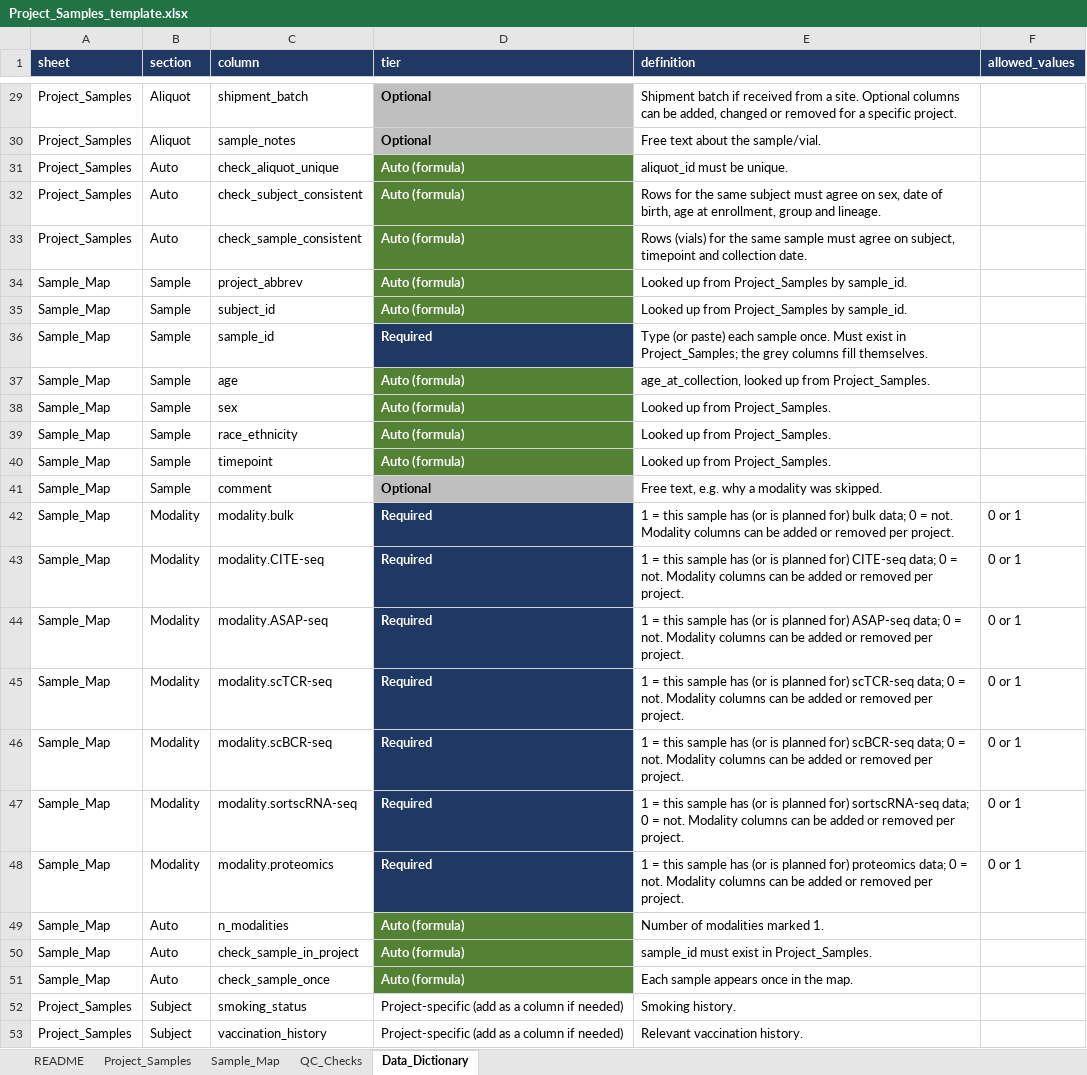
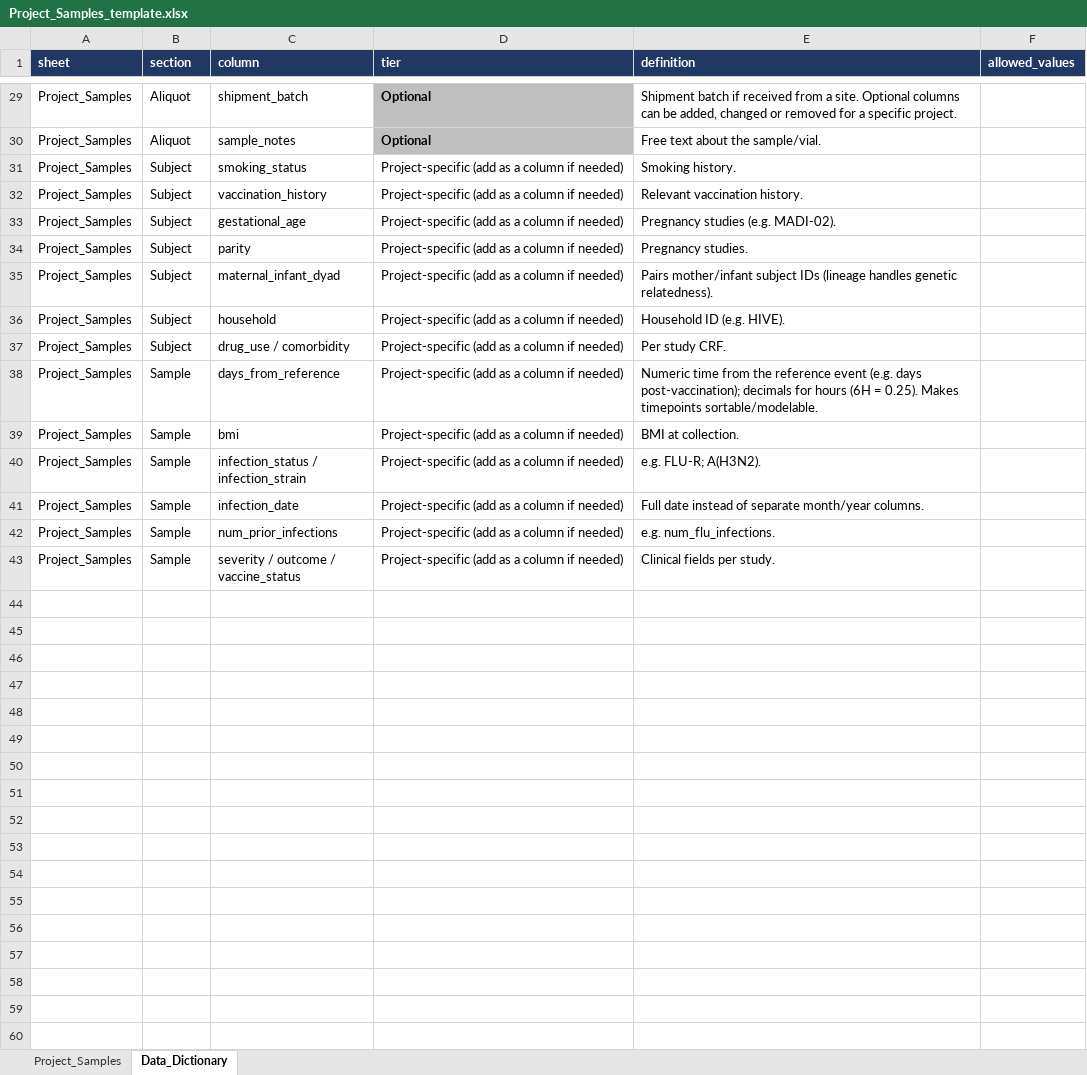
Before and after one commit to AshleyHelmuth/singlecell-planner, an Excel workbook: data/Project_Samples_template.xlsx, sheet Data_Dictionary, drawn as a sheet; only a part is shown, gaps mark what is left out; the shorter side is filled out with more unchanged rows; values as stored, in another font and other column widths than the file's, no borders; the diff names each change by its address in the sheet, - before the commit and + after, or states it on an @@ line.

```diff
--- a/data/Project_Samples_template.xlsx (sheet Data_Dictionary)
+++ b/data/Project_Samples_template.xlsx (sheet Data_Dictionary)
-sheet tab: README
-sheet tab: Sample_Map
-sheet tab: QC_Checks
-row 31: Project_Samples | Auto | check_aliquot_unique | Auto (formula) | aliquot_id must be unique.
-row 32: Project_Samples | Auto | check_subject_consistent | Auto (formula) | Rows for the same subject must agree on sex, date of birth, age at enrollment, group and lineage.
-row 33: Project_Samples | Auto | check_sample_consistent | Auto (formula) | Rows (vials) for the same sample must agree on subject, timepoint and collection date.
-row 34: Sample_Map | Sample | project_abbrev | Auto (formula) | Looked up from Project_Samples by sample_id.
-row 35: Sample_Map | Sample | subject_id | Auto (formula) | Looked up from Project_Samples by sample_id.
-row 36: Sample_Map | Sample | sample_id | Required | Type (or paste) each sample once. Must exist in Project_Samples; the grey columns fill themselves.
-row 37: Sample_Map | Sample | age | Auto (formula) | age_at_collection, looked up from Project_Samples.
-row 38: Sample_Map | Sample | sex | Auto (formula) | Looked up from Project_Samples.
-row 39: Sample_Map | Sample | race_ethnicity | Auto (formula) | Looked up from Project_Samples.
-row 40: Sample_Map | Sample | timepoint | Auto (formula) | Looked up from Project_Samples.
-row 41: Sample_Map | Sample | comment | Optional | Free text, e.g. why a modality was skipped.
-row 42: Sample_Map | Modality | modality.bulk | Required | 1 = this sample has (or is planned for) bulk data; 0 = not. Modality columns can be added or removed per project. | 0 or 1
-row 43: Sample_Map | Modality | modality.CITE-seq | Required | 1 = this sample has (or is planned for) CITE-seq data; 0 = not. Modality columns can be added or removed per project. | 0 or 1
-row 44: Sample_Map | Modality | modality.ASAP-seq | Required | 1 = this sample has (or is planned for) ASAP-seq data; 0 = not. Modality columns can be added or removed per project. | 0 or 1
-row 45: Sample_Map | Modality | modality.scTCR-seq | Required | 1 = this sample has (or is planned for) scTCR-seq data; 0 = not. Modality columns can be added or removed per project. | 0 or 1
-row 46: Sample_Map | Modality | modality.scBCR-seq | Required | 1 = this sample has (or is planned for) scBCR-seq data; 0 = not. Modality columns can be added or removed per project. | 0 or 1
-row 47: Sample_Map | Modality | modality.sortscRNA-seq | Required | 1 = this sample has (or is planned for) sortscRNA-seq data; 0 = not. Modality columns can be added or removed per project. | 0 or 1
-row 48: Sample_Map | Modality | modality.proteomics | Required | 1 = this sample has (or is planned for) proteomics data; 0 = not. Modality columns can be added or removed per project. | 0 or 1
-row 49: Sample_Map | Auto | n_modalities | Auto (formula) | Number of modalities marked 1.
-row 50: Sample_Map | Auto | check_sample_in_project | Auto (formula) | sample_id must exist in Project_Samples.
-row 51: Sample_Map | Auto | check_sample_once | Auto (formula) | Each sample appears once in the map.
```
Also changed, not shown: sheet Project_Samples, 1 other file.
